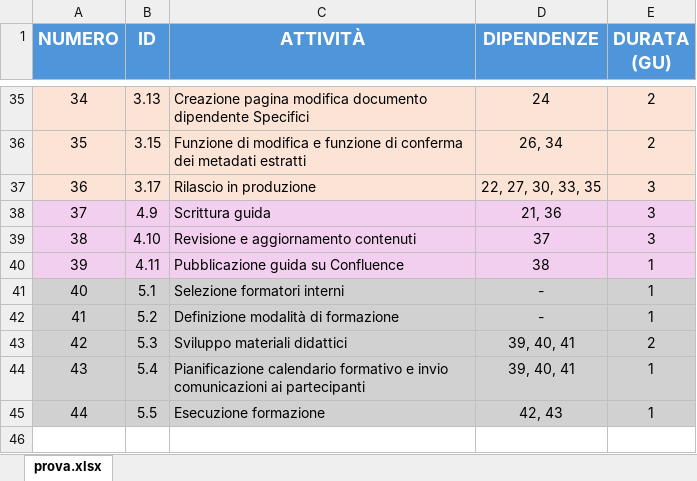
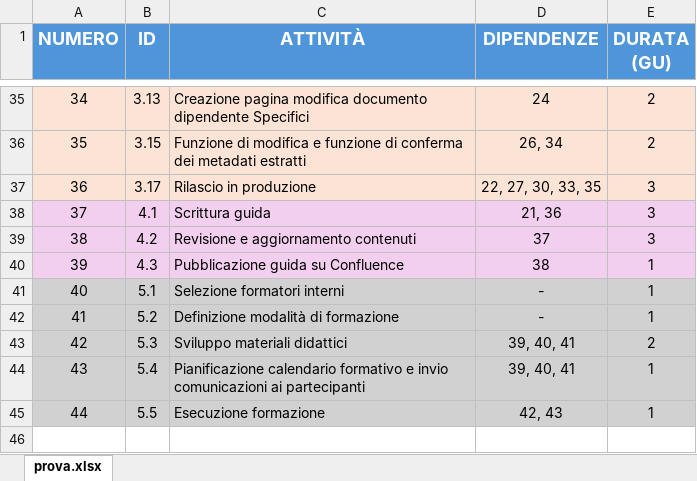
Before and after one commit to Lorenzo-Gardini/Project-Management, an Excel workbook: report/files/PND.xlsx, sheet prova.xlsx, drawn as a sheet; only a part is shown, gaps mark what is left out; values as stored, in another font and other column widths than the file's, no borders; the diff names each change by its address in the sheet, - before the commit and + after, or states it on an @@ line.

```diff
--- a/report/files/PND.xlsx (sheet prova.xlsx)
+++ b/report/files/PND.xlsx (sheet prova.xlsx)
-B38 (ID): 4.9
+B38 (ID): 4.1
-B39 (ID): 4.10
+B39 (ID): 4.2
-B40 (ID): 4.11
+B40 (ID): 4.3
```
Also changed, not shown: 7 other files.
